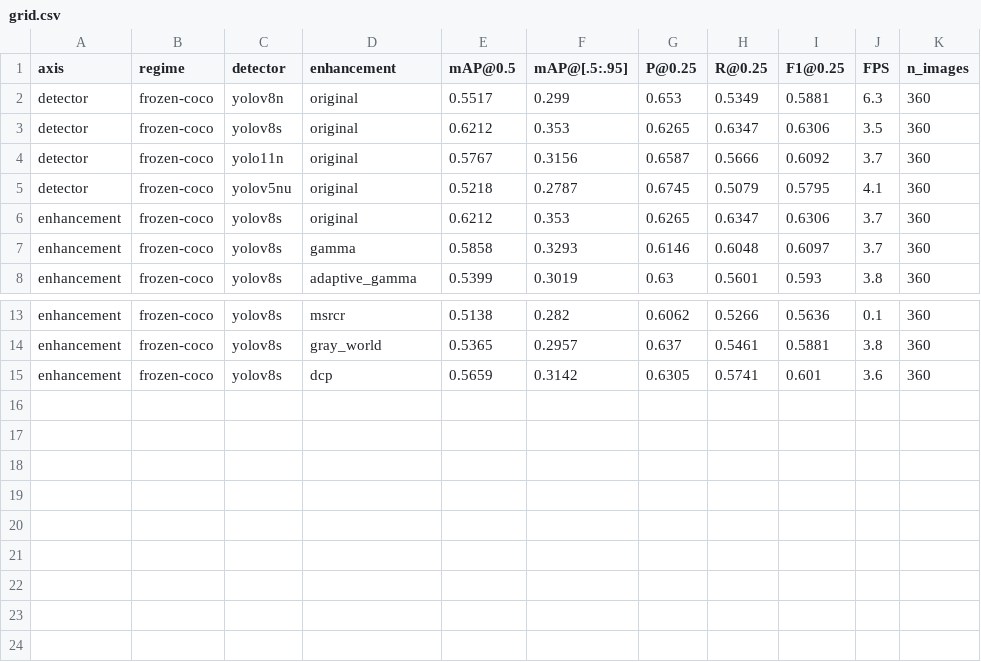
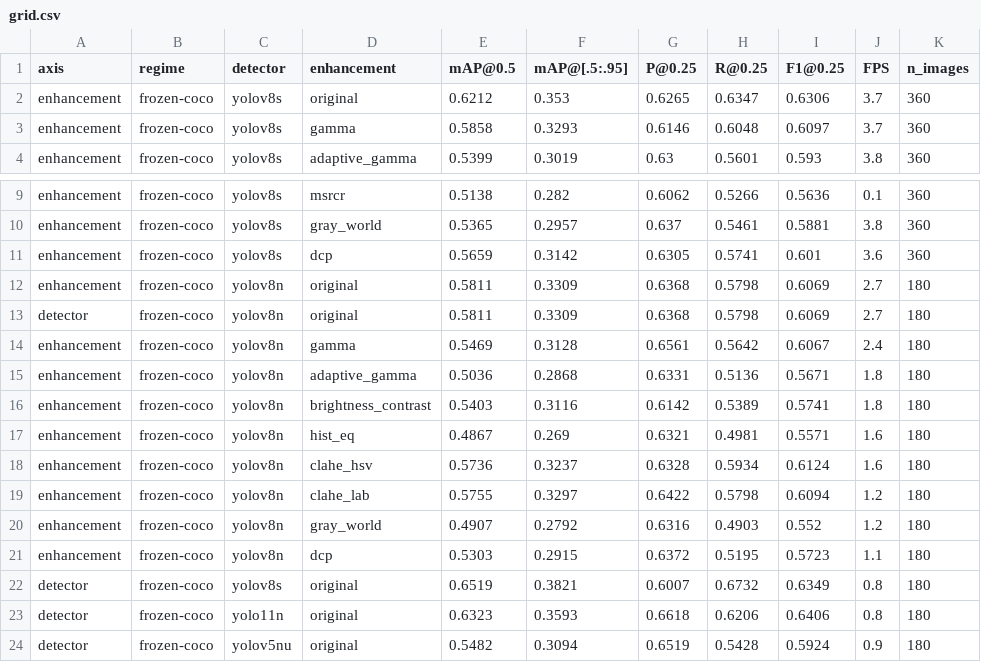
Before and after one commit to Luis-avalos1/Object-Detection-in-Low-Light-Environments, a CSV file: results/metrics/grid.csv, drawn as a sheet; only a part is shown, gaps mark what is left out; removed rows and columns are numbered as before the commit, all else as after; the diff names each change by its address in the sheet, - before the commit and + after, or states it on an @@ line.

```diff
--- a/results/metrics/grid.csv
+++ b/results/metrics/grid.csv
-row 2: detector | frozen-coco | yolov8n | original | 0.5517 | 0.299 | 0.653 | 0.5349 | 0.5881 | 6.3 | 360
-row 3: detector | frozen-coco | yolov8s | original | 0.6212 | 0.353 | 0.6265 | 0.6347 | 0.6306 | 3.5 | 360
-row 4: detector | frozen-coco | yolo11n | original | 0.5767 | 0.3156 | 0.6587 | 0.5666 | 0.6092 | 3.7 | 360
-row 5: detector | frozen-coco | yolov5nu | original | 0.5218 | 0.2787 | 0.6745 | 0.5079 | 0.5795 | 4.1 | 360
+row 12: enhancement | frozen-coco | yolov8n | original | 0.5811 | 0.3309 | 0.6368 | 0.5798 | 0.6069 | 2.7 | 180
+row 13: detector | frozen-coco | yolov8n | original | 0.5811 | 0.3309 | 0.6368 | 0.5798 | 0.6069 | 2.7 | 180
+row 14: enhancement | frozen-coco | yolov8n | gamma | 0.5469 | 0.3128 | 0.6561 | 0.5642 | 0.6067 | 2.4 | 180
+row 15: enhancement | frozen-coco | yolov8n | adaptive_gamma | 0.5036 | 0.2868 | 0.6331 | 0.5136 | 0.5671 | 1.8 | 180
+row 16: enhancement | frozen-coco | yolov8n | brightness_contrast | 0.5403 | 0.3116 | 0.6142 | 0.5389 | 0.5741 | 1.8 | 180
+row 17: enhancement | frozen-coco | yolov8n | hist_eq | 0.4867 | 0.269 | 0.6321 | 0.4981 | 0.5571 | 1.6 | 180
+row 18: enhancement | frozen-coco | yolov8n | clahe_hsv | 0.5736 | 0.3237 | 0.6328 | 0.5934 | 0.6124 | 1.6 | 180
+row 19: enhancement | frozen-coco | yolov8n | clahe_lab | 0.5755 | 0.3297 | 0.6422 | 0.5798 | 0.6094 | 1.2 | 180
+row 20: enhancement | frozen-coco | yolov8n | gray_world | 0.4907 | 0.2792 | 0.6316 | 0.4903 | 0.552 | 1.2 | 180
+row 21: enhancement | frozen-coco | yolov8n | dcp | 0.5303 | 0.2915 | 0.6372 | 0.5195 | 0.5723 | 1.1 | 180
+row 22: detector | frozen-coco | yolov8s | original | 0.6519 | 0.3821 | 0.6007 | 0.6732 | 0.6349 | 0.8 | 180
+row 23: detector | frozen-coco | yolo11n | original | 0.6323 | 0.3593 | 0.6618 | 0.6206 | 0.6406 | 0.8 | 180
+row 24: detector | frozen-coco | yolov5nu | original | 0.5482 | 0.3094 | 0.6519 | 0.5428 | 0.5924 | 0.9 | 180
```
Also changed, not shown: results/metrics/per_class_ap.csv, 19 other files.
